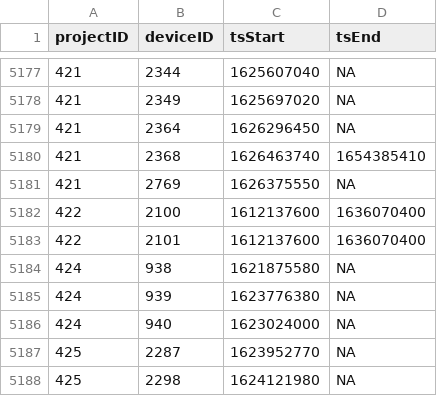
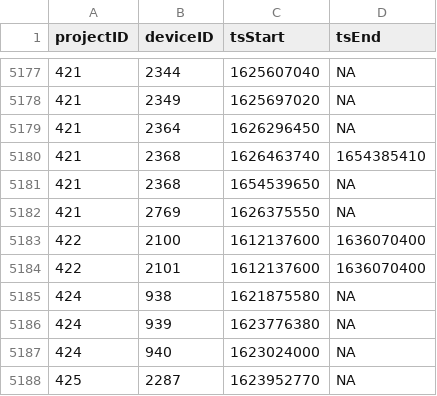
Before and after one commit to MotusWTS/motus-metadata-history, a CSV file: receiver_deployments.csv, drawn as a sheet; only a part is shown, gaps mark what is left out; the shorter side is filled out with more unchanged rows; the diff names each change by its address in the sheet, - before the commit and + after, or states it on an @@ line.

```diff
--- a/receiver_deployments.csv
+++ b/receiver_deployments.csv
+row 5181: 421 | 2368 | 1654539650 | NA
```
Also changed, not shown: 1 other file.
